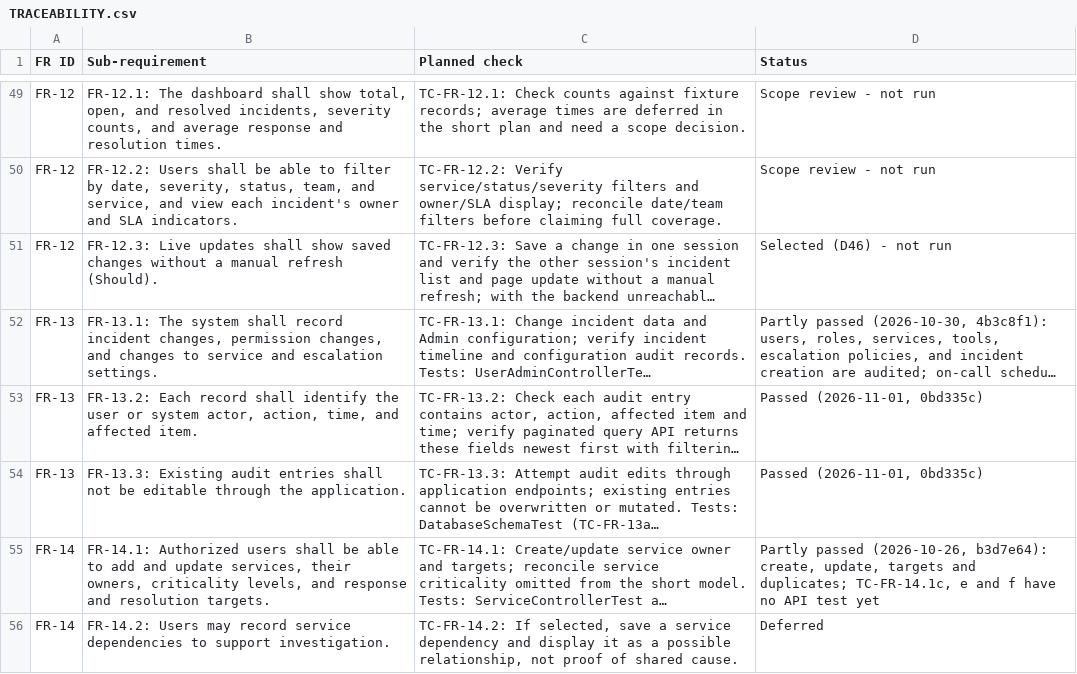
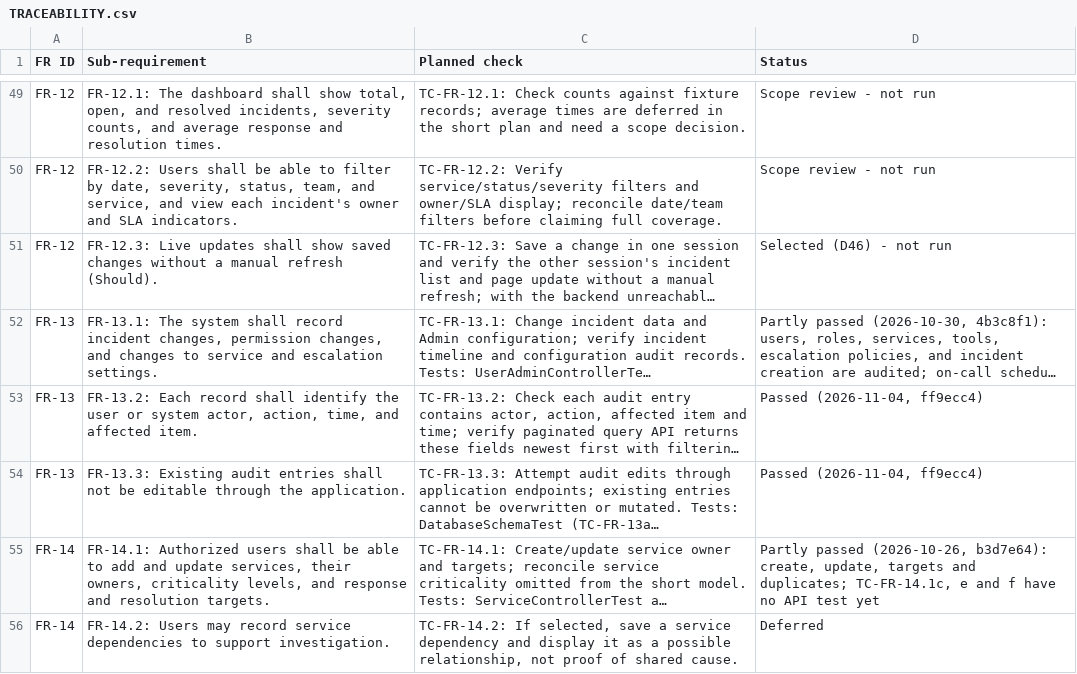
Before and after one commit to Shane07p/DevOps-Incident-Management-System, a CSV file: docs/TRACEABILITY.csv, drawn as a sheet; only a part is shown, gaps mark what is left out; long unchanged cells end in …; the diff names each change by its address in the sheet, - before the commit and + after, or states it on an @@ line.

Commit message:
docs(audit): cite the commit the audit log tests run on (#153)

```diff
--- a/docs/TRACEABILITY.csv
+++ b/docs/TRACEABILITY.csv
-D53:D54 (Status): Passed (2026-11-01, 0bd335c)
+D53:D54 (Status): Passed (2026-11-04, ff9ecc4)
```
